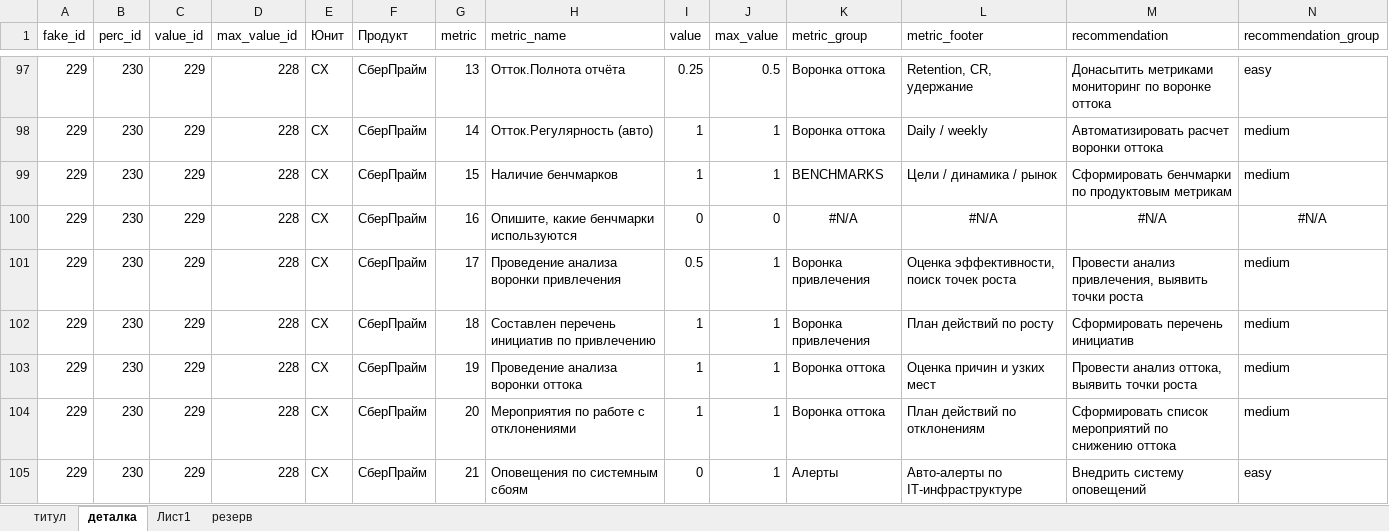
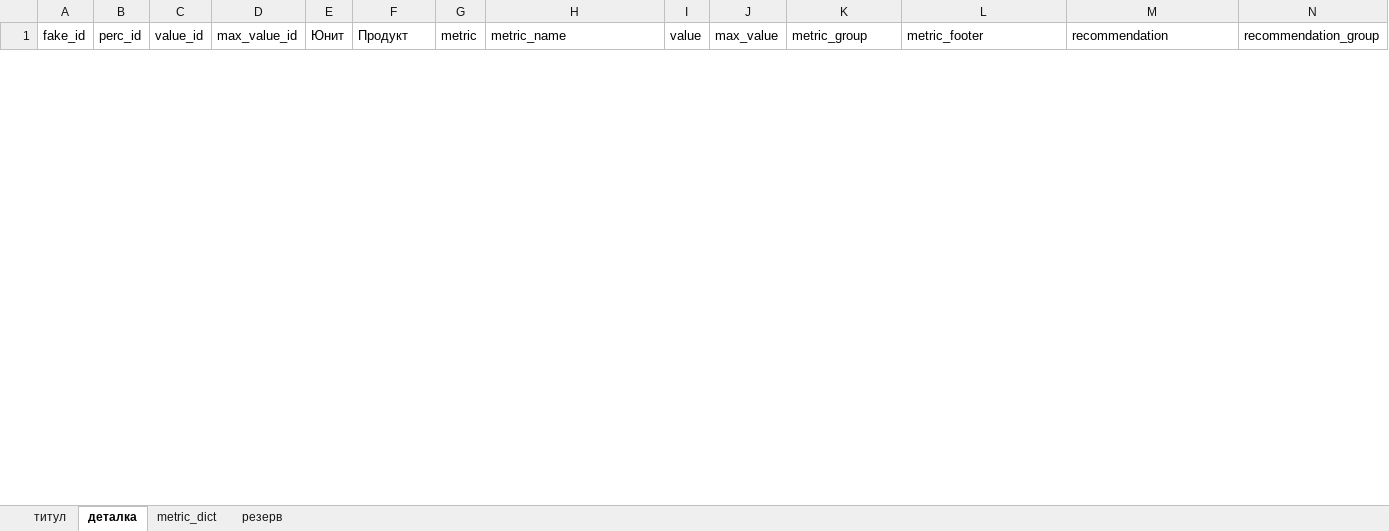
Before and after one commit to schischko-r/DD, an Excel workbook: Расчет_список(1).xlsx, sheet деталка, drawn as a sheet; only a part is shown, gaps mark what is left out; values as stored, in another font and other column widths than the file's, no borders; removed rows and columns are numbered as before the commit, all else as after; rows hold the shown columns only; the diff covers the shown part only; the diff names each change by its address in the sheet, - before the commit and + after, or states it on an @@ line.

Commit message:
Adapt recommendation difficulty parsing

```diff
--- a/Расчет_список(1).xlsx (sheet деталка)
+++ b/Расчет_список(1).xlsx (sheet деталка)
-sheet tab: Лист1
+sheet tab: metric_dict
-row 97: 229 | 230 | 229 | 228 | CX | СберПрайм | 13 | Отток.Полнота отчёта | 0.25 | 0.5 | Воронка оттока | Retention, CR, удержание | Донасытить метриками мониторинг по воронке оттока | easy
-row 98: 229 | 230 | 229 | 228 | CX | СберПрайм | 14 | Отток.Регулярность (авто) | 1 | 1 | Воронка оттока | Daily / weekly | Автоматизировать расчет воронки оттока | medium
-row 99: 229 | 230 | 229 | 228 | CX | СберПрайм | 15 | Наличие бенчмарков | 1 | 1 | BENCHMARKS | Цели / динамика / рынок | Сформировать бенчмарки по продуктовым метрикам | medium
@@ row 100 hidden: 229 | 230 | 229 | 228 | CX | СберПрайм | 16 | Опишите, какие бенчмарки используются | 0 | 0 | #N/A | #N/A | #N/A | #N/A @@
-row 101: 229 | 230 | 229 | 228 | CX | СберПрайм | 17 | Проведение анализа воронки привлечения | 0.5 | 1 | Воронка привлечения | Оценка эффективности, поиск точек роста | Провести анализ привлечения, выявить точки роста | medium
-row 102: 229 | 230 | 229 | 228 | CX | СберПрайм | 18 | Составлен перечень инициатив по привлечению | 1 | 1 | Воронка привлечения | План действий по росту | Сформировать перечень инициатив | medium
-row 103: 229 | 230 | 229 | 228 | CX | СберПрайм | 19 | Проведение анализа воронки оттока | 1 | 1 | Воронка оттока | Оценка причин и узких мест | Провести анализ оттока, выявить точки роста | medium
-row 104: 229 | 230 | 229 | 228 | CX | СберПрайм | 20 | Мероприятия по работе с отклонениями | 1 | 1 | Воронка оттока | План действий по отклонениям | Сформировать список мероприятий по снижению оттока | medium
-row 105: 229 | 230 | 229 | 228 | CX | СберПрайм | 21 | Оповещения по системным сбоям | 0 | 1 | Алерты | Авто-алерты по IT-инфраструктуре | Внедрить систему оповещений | easy
```
Also changed, not shown: 17 added rows, 39 removed rows and 8 hidden or unhidden rows elsewhere in this sheet, sheet metric_dict, sheet титул, hidden cells, 3 other files.
